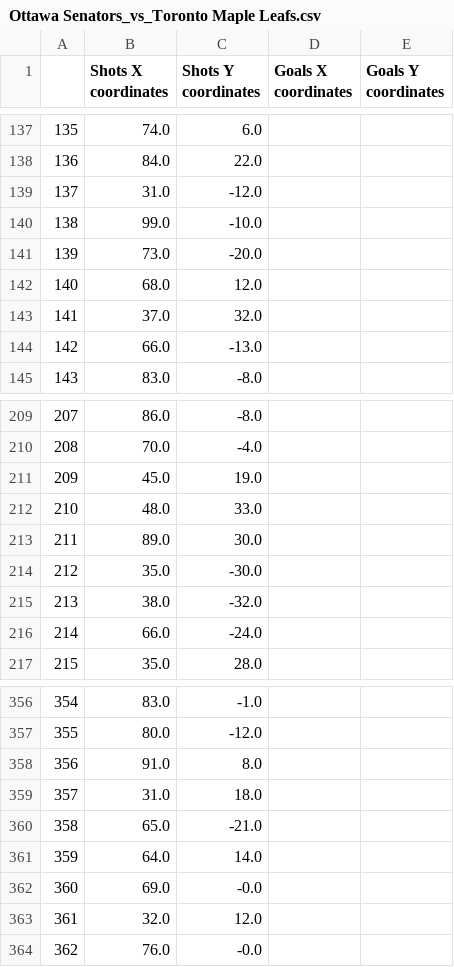
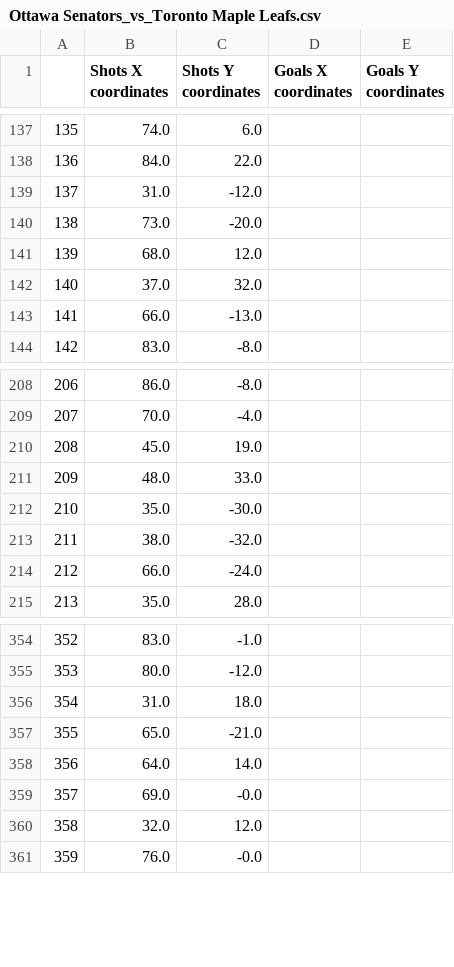
Before and after one commit to aadityapanchal/NHL-Analytics, a CSV file: data/Ottawa Senators_vs_Toronto Maple Leafs.csv, drawn as a sheet; only a part is shown, gaps mark what is left out; removed rows and columns are numbered as before the commit, all else as after; the diff names each change by its address in the sheet, - before the commit and + after, or states it on an @@ line.

```diff
--- a/data/Ottawa Senators_vs_Toronto Maple Leafs.csv
+++ b/data/Ottawa Senators_vs_Toronto Maple Leafs.csv
-row 140: 138 | 99.0 | -10.0
@@ column A renumbered from row 140 down @@
-row 213: 211 | 89.0 | 30.0
-row 358: 356 | 91.0 | 8.0
```
Also changed, not shown: data/Sidney Crosby.csv, 4 other files.
